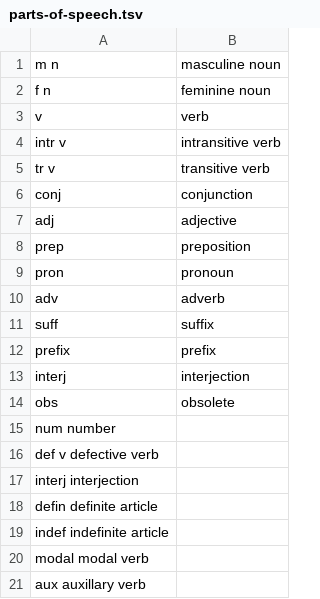
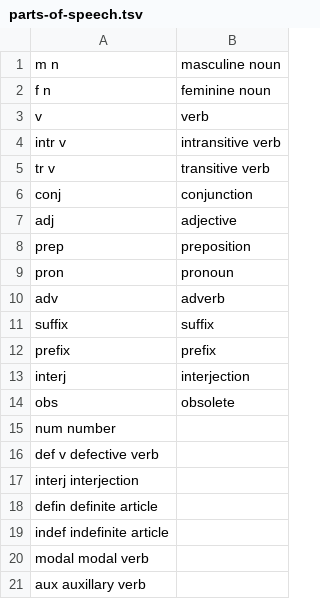
Before and after one commit to dionys93/ety-dictionary, a TSV file: toolkit/config/parts-of-speech.tsv, drawn as a sheet.

Commit message:
Update parts-of-speech.tsv

```diff
--- a/toolkit/config/parts-of-speech.tsv
+++ b/toolkit/config/parts-of-speech.tsv
@@ -10,3 +10,3 @@ pron	pronoun
 adv	adverb
-suff	suffix
+suffix	suffix
 prefix	prefix
```
